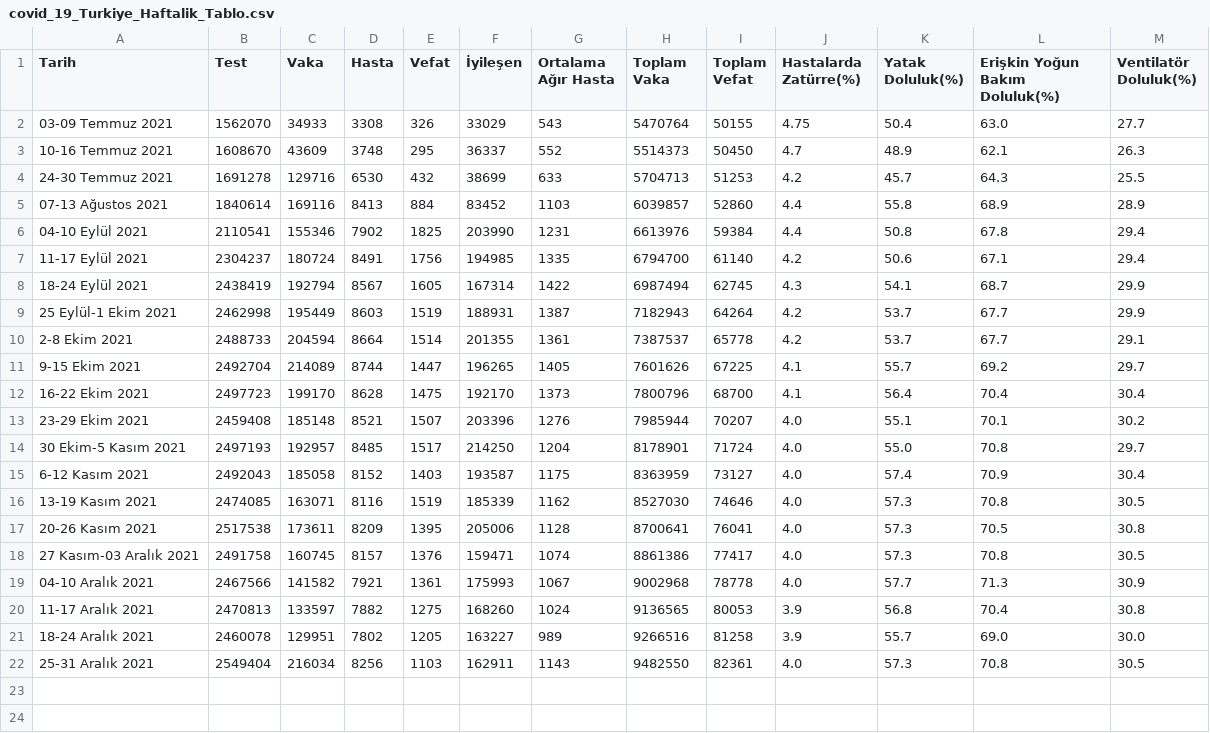
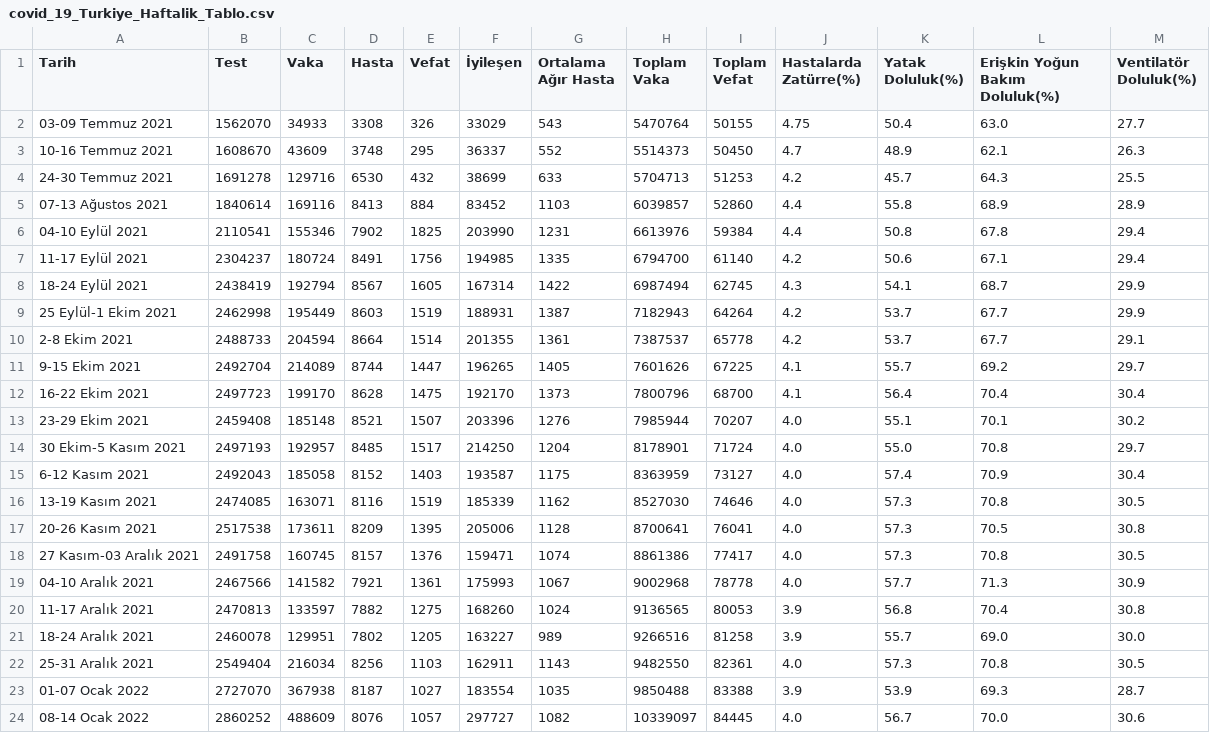
Before and after one commit to toUpperCase78/covid19-turkiye, a CSV file: covid_19_Turkiye_Haftalik_Tablo.csv, drawn as a sheet; the diff names each change by its address in the sheet, - before the commit and + after, or states it on an @@ line.

Commit message:
TR Koronavirüs Haftalık Tablo

```diff
--- a/covid_19_Turkiye_Haftalik_Tablo.csv
+++ b/covid_19_Turkiye_Haftalik_Tablo.csv
+row 23: 01-07 Ocak 2022 | 2727070 | 367938 | 8187 | 1027 | 183554 | 1035 | 9850488 | 83388 | 3.9 | 53.9 | 69.3 | 28.7
+row 24: 08-14 Ocak 2022 | 2860252 | 488609 | 8076 | 1057 | 297727 | 1082 | 10339097 | 84445 | 4.0 | 56.7 | 70.0 | 30.6
```
